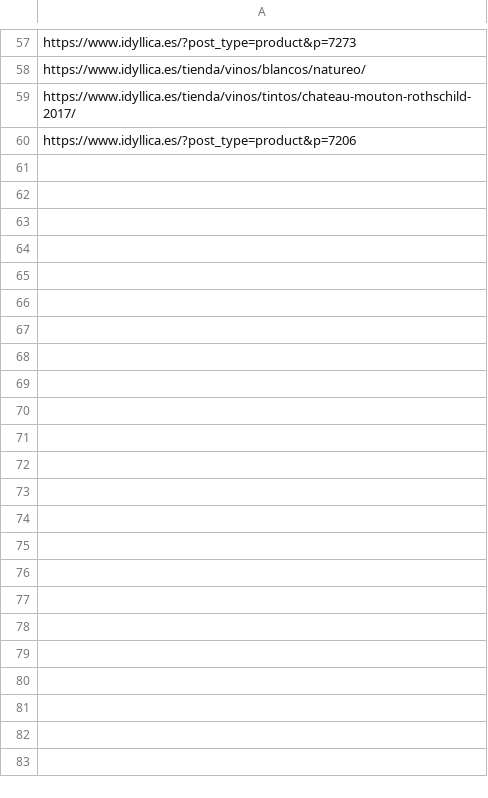
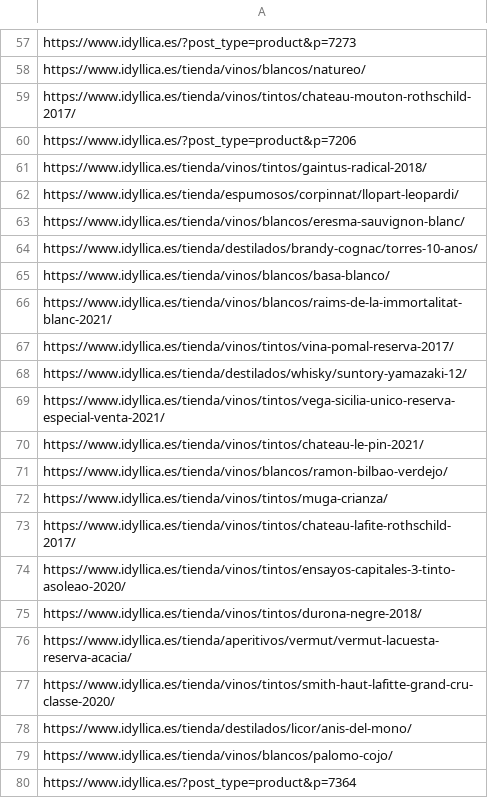
Before and after one commit to jcarrasquet/Seo_Idyllica, a CSV file: enviados_a_google.csv, drawn as a sheet; only a part is shown, gaps mark what is left out; the diff covers the shown part only; the diff names each change by its address in the sheet, - before the commit and + after, or states it on an @@ line.

```diff
--- a/enviados_a_google.csv
+++ b/enviados_a_google.csv
+row 61: https://www.idyllica.es/tienda/vinos/tintos/gaintus-radical-2018/
+row 62: https://www.idyllica.es/tienda/espumosos/corpinnat/llopart-leopardi/
+row 63: https://www.idyllica.es/tienda/vinos/blancos/eresma-sauvignon-blanc/
+row 64: https://www.idyllica.es/tienda/destilados/brandy-cognac/torres-10-anos/
+row 65: https://www.idyllica.es/tienda/vinos/blancos/basa-blanco/
+row 66: https://www.idyllica.es/tienda/vinos/blancos/raims-de-la-immortalitat-blanc-2021/
+row 67: https://www.idyllica.es/tienda/vinos/tintos/vina-pomal-reserva-2017/
+row 68: https://www.idyllica.es/tienda/destilados/whisky/suntory-yamazaki-12/
+row 69: https://www.idyllica.es/tienda/vinos/tintos/vega-sicilia-unico-reserva-especial-venta-2021/
+row 70: https://www.idyllica.es/tienda/vinos/tintos/chateau-le-pin-2021/
+row 71: https://www.idyllica.es/tienda/vinos/blancos/ramon-bilbao-verdejo/
+row 72: https://www.idyllica.es/tienda/vinos/tintos/muga-crianza/
+row 73: https://www.idyllica.es/tienda/vinos/tintos/chateau-lafite-rothschild-2017/
+row 74: https://www.idyllica.es/tienda/vinos/tintos/ensayos-capitales-3-tinto-asoleao-2020/
+row 75: https://www.idyllica.es/tienda/vinos/tintos/durona-negre-2018/
+row 76: https://www.idyllica.es/tienda/aperitivos/vermut/vermut-lacuesta-reserva-acacia/
+row 77: https://www.idyllica.es/tienda/vinos/tintos/smith-haut-lafitte-grand-cru-classe-2020/
+row 78: https://www.idyllica.es/tienda/destilados/licor/anis-del-mono/
+row 79: https://www.idyllica.es/tienda/vinos/blancos/palomo-cojo/
+row 80: https://www.idyllica.es/?post_type=product&p=7364
```
Also changed, not shown: 10 added rows elsewhere in this file, 1 other file.
